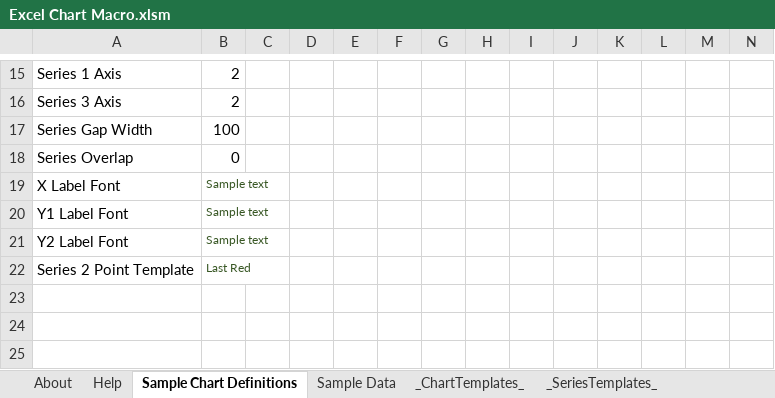
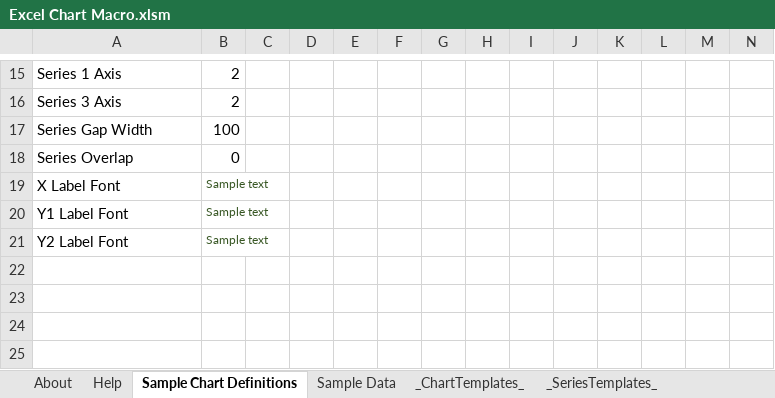
Before and after one commit to kelspetter/Showcase, an Excel workbook: Excel Chart Macro/Excel Chart Macro.xlsm, sheet Sample Chart Definitions, drawn as a sheet; only a part is shown, gaps mark what is left out; values as stored, in another font and other column widths than the file's, no borders; charts and pictures not drawn; rows hold the shown columns only; the diff names each change by its address in the sheet, - before the commit and + after, or states it on an @@ line.

Commit message:
Initial release Excel Chart Macro binary

```diff
--- a/Excel Chart Macro/Excel Chart Macro.xlsm (sheet Sample Chart Definitions)
+++ b/Excel Chart Macro/Excel Chart Macro.xlsm (sheet Sample Chart Definitions)
-row 22: Series 2 Point Template | Last Red
+row 22: (empty)
```
Also changed, not shown: sheet _Logs_, charts or pictures.
